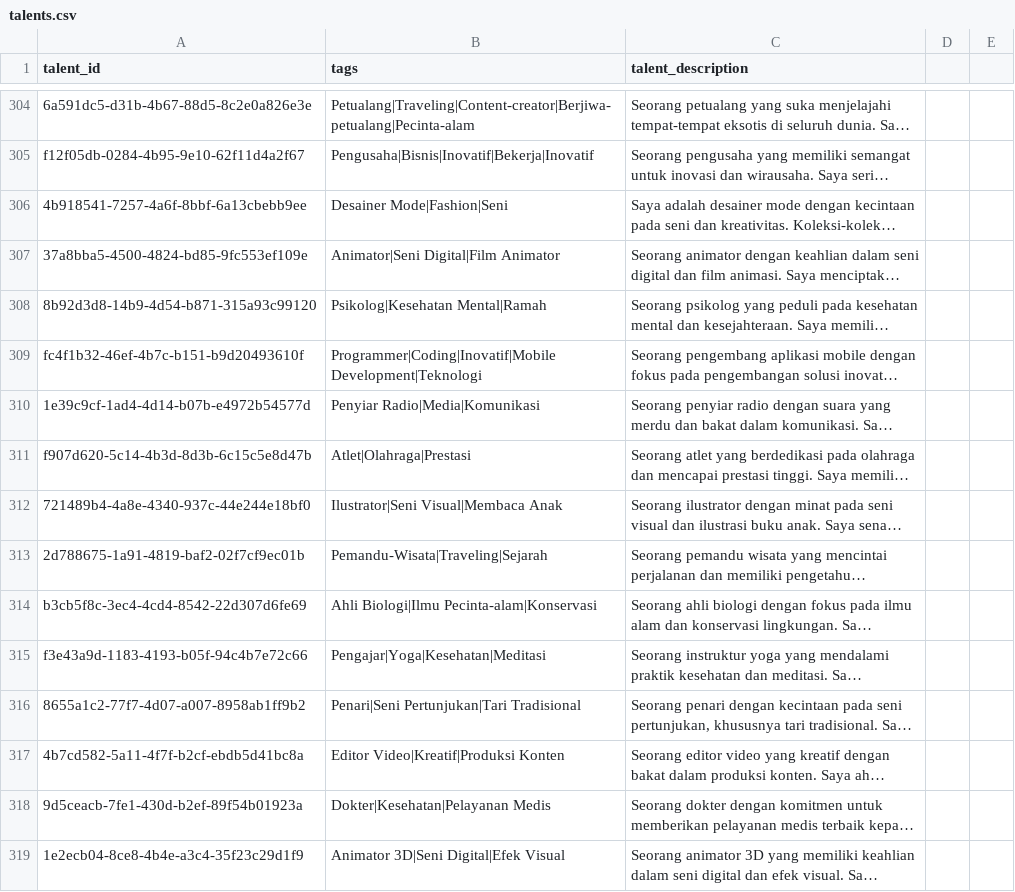
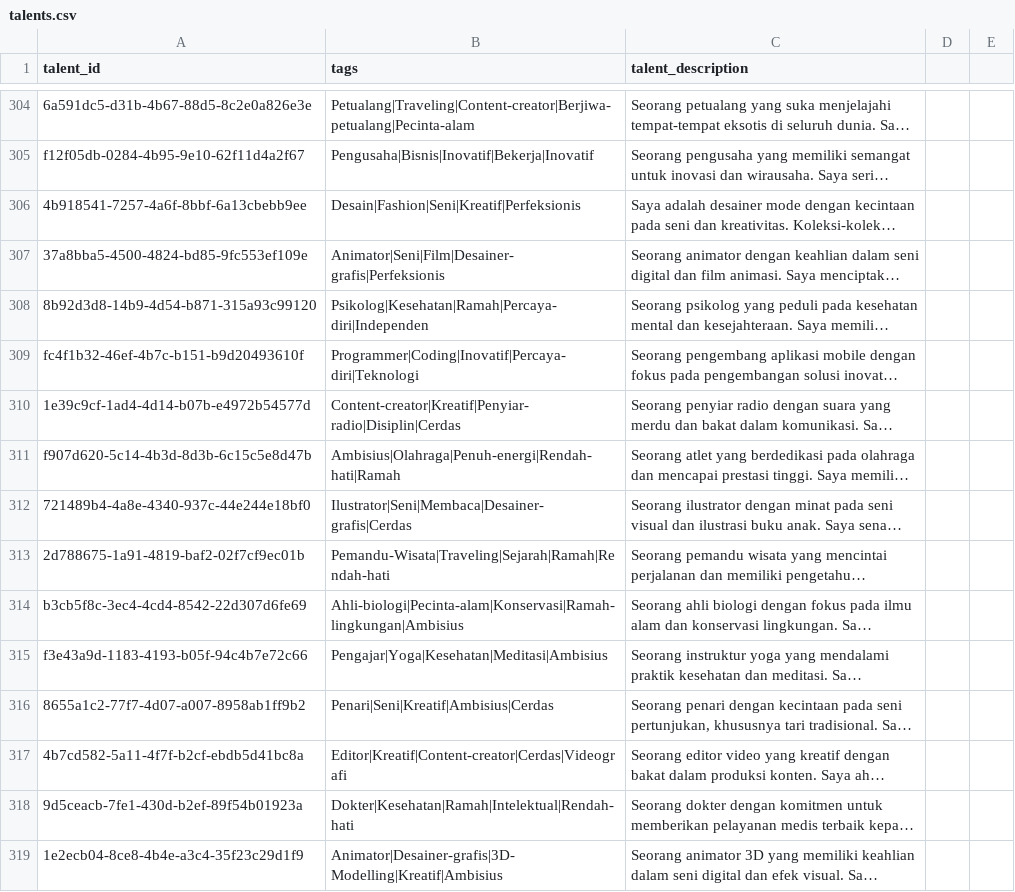
Before and after one commit to heptavators/dataset-tags, a CSV file: talents.csv, drawn as a sheet; only a part is shown, gaps mark what is left out; long unchanged cells end in …; the diff covers the shown part only; the diff names each change by its address in the sheet, - before the commit and + after, or states it on an @@ line.

Commit message:
400 checkpoint

```diff
--- a/talents.csv
+++ b/talents.csv
-B306 (tags): Desainer Mode|Fashion|Seni
+B306 (tags): Desain|Fashion|Seni|Kreatif|Perfeksionis
-B307 (tags): Animator|Seni Digital|Film Animator
+B307 (tags): Animator|Seni|Film|Desainer-grafis|Perfeksionis
-B308 (tags): Psikolog|Kesehatan Mental|Ramah
+B308 (tags): Psikolog|Kesehatan|Ramah|Percaya-diri|Independen
-B309 (tags): Programmer|Coding|Inovatif|Mobile Development|Teknologi
+B309 (tags): Programmer|Coding|Inovatif|Percaya-diri|Teknologi
-B310 (tags): Penyiar Radio|Media|Komunikasi
+B310 (tags): Content-creator|Kreatif|Penyiar-radio|Disiplin|Cerdas
-B311 (tags): Atlet|Olahraga|Prestasi
+B311 (tags): Ambisius|Olahraga|Penuh-energi|Rendah-hati|Ramah
-B312 (tags): Ilustrator|Seni Visual|Membaca Anak
+B312 (tags): Ilustrator|Seni|Membaca|Desainer-grafis|Cerdas
-B313 (tags): Pemandu-Wisata|Traveling|Sejarah
+B313 (tags): Pemandu-Wisata|Traveling|Sejarah|Ramah|Rendah-hati
-B314 (tags): Ahli Biologi|Ilmu Pecinta-alam|Konservasi
+B314 (tags): Ahli-biologi|Pecinta-alam|Konservasi|Ramah-lingkungan|Ambisius
-B315 (tags): Pengajar|Yoga|Kesehatan|Meditasi
+B315 (tags): Pengajar|Yoga|Kesehatan|Meditasi|Ambisius
-B316 (tags): Penari|Seni Pertunjukan|Tari Tradisional
+B316 (tags): Penari|Seni|Kreatif|Ambisius|Cerdas
-B317 (tags): Editor Video|Kreatif|Produksi Konten
+B317 (tags): Editor|Kreatif|Content-creator|Cerdas|Videografi
-B318 (tags): Dokter|Kesehatan|Pelayanan Medis
+B318 (tags): Dokter|Kesehatan|Ramah|Intelektual|Rendah-hati
-B319 (tags): Animator 3D|Seni Digital|Efek Visual
+B319 (tags): Animator|Desainer-grafis|3D-Modelling|Kreatif|Ambisius
```
Also changed, not shown: 86 edited cells elsewhere in this file.
